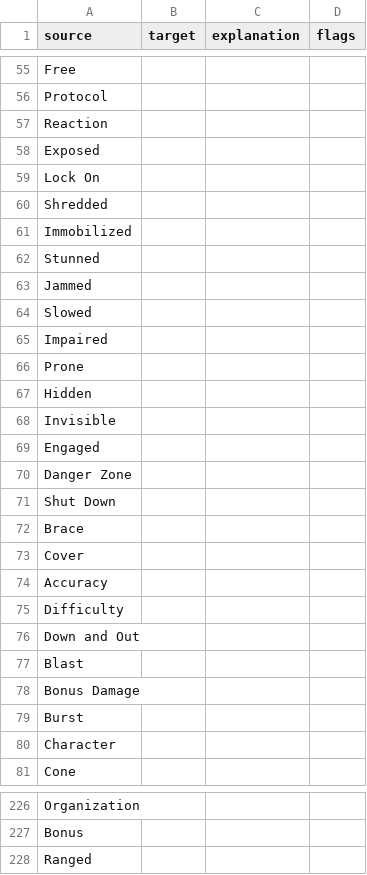
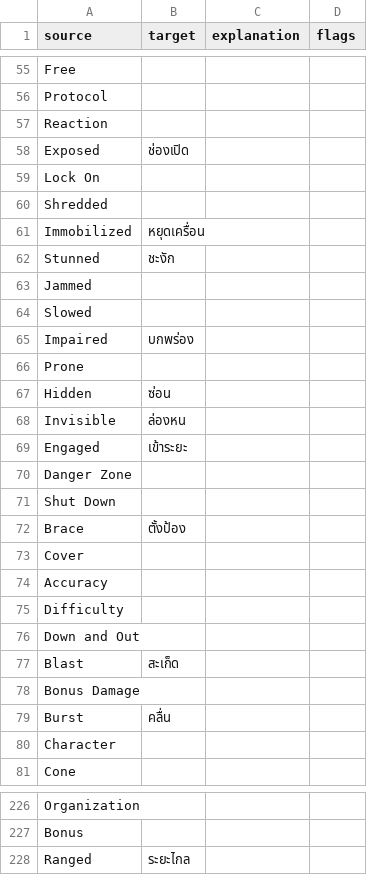
Before and after one commit to massif-press/compcon-locales, a CSV file: glossary/th.csv, drawn as a sheet; only a part is shown, gaps mark what is left out; the diff covers the shown part only.

```diff
--- a/glossary/th.csv
+++ b/glossary/th.csv
@@ -57,17 +57,17 @@
 "Reaction","","",""
-"Exposed","","",""
+"Exposed","ช่องเปิด","",""
 "Lock On","","",""
 "Shredded","","",""
-"Immobilized","","",""
-"Stunned","","",""
+"Immobilized","หยุดเครื่อน","",""
+"Stunned","ชะงัก","",""
 "Jammed","","",""
 "Slowed","","",""
-"Impaired","","",""
+"Impaired","บกพร่อง","",""
 "Prone","","",""
-"Hidden","","",""
-"Invisible","","",""
-"Engaged","","",""
+"Hidden","ซ่อน","",""
+"Invisible","ล่องหน","",""
+"Engaged","เข้าระยะ","",""
 "Danger Zone","","",""
 "Shut Down","","",""
-"Brace","","",""
+"Brace","ตั้งป้อง","",""
 "Cover","","",""
@@ -76,5 +76,5 @@
 "Down and Out","","",""
-"Blast","","",""
+"Blast","สะเก็ด","",""
 "Bonus Damage","","",""
-"Burst","","",""
+"Burst","คลื่น","",""
 "Character","","",""
@@ -227,2 +227,2 @@
 "Bonus","","",""
-"Ranged","","",""
+"Ranged","ระยะไกล","",""
```
Also changed, not shown: 54 edited cells elsewhere in this file.
